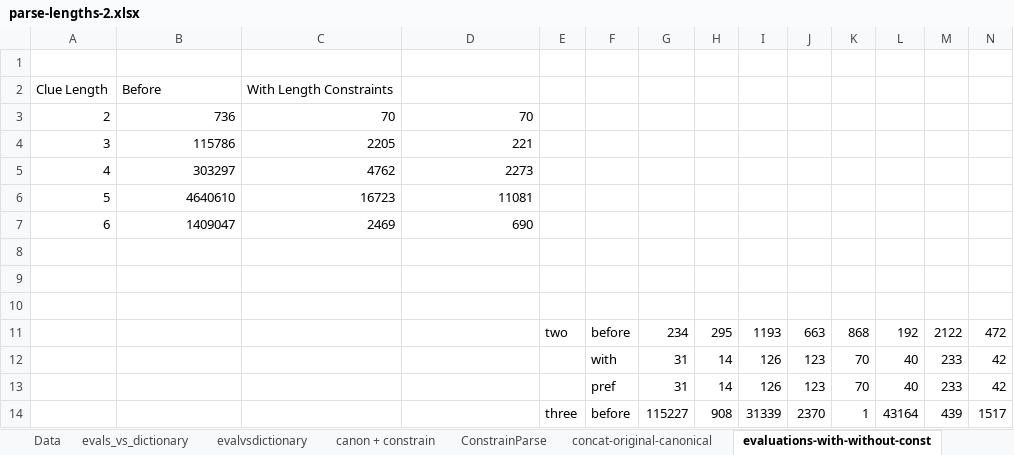
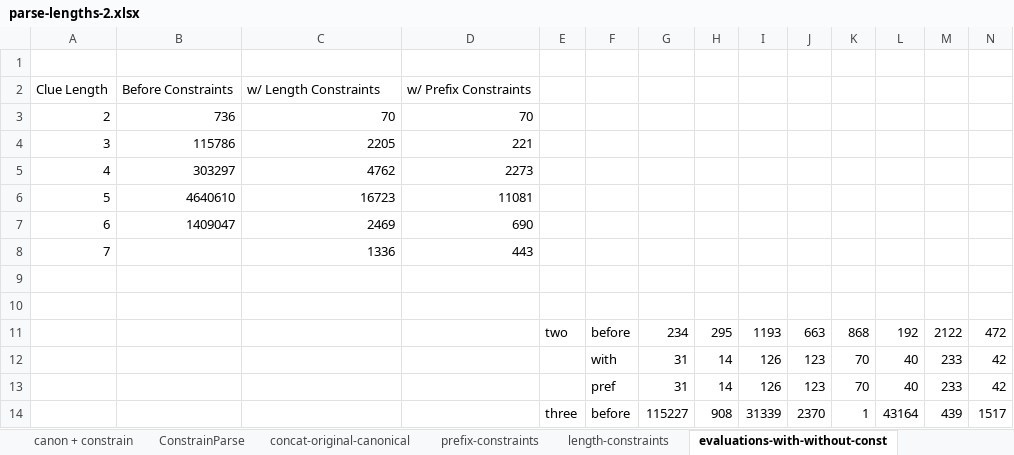
Before and after one commit to skellystudios/crossword-solver, an Excel workbook: writeup/results/parse-lengths-2.xlsx, sheet evaluations-with-without-const, drawn as a sheet; only a part is shown; values as stored, in another font and other column widths than the file's, no borders; rows hold the shown columns only; the diff names each change by its address in the sheet, - before the commit and + after, or states it on an @@ line.

```diff
--- a/writeup/results/parse-lengths-2.xlsx (sheet evaluations-with-without-const)
+++ b/writeup/results/parse-lengths-2.xlsx (sheet evaluations-with-without-const)
+sheet tab: prefix-constraints
+sheet tab: length-constraints
-B2: Before
+B2: Before Constraints
-C2: With Length Constraints
+C2: w/ Length Constraints
-D2: (empty)
+D2: w/ Prefix Constraints
-row 8: (empty)
+row 8: 7 |  | 1336 | 443
```
Also changed, not shown: charts or pictures, writeup/results/failed clue analysis.xlsx, 29 other files.
